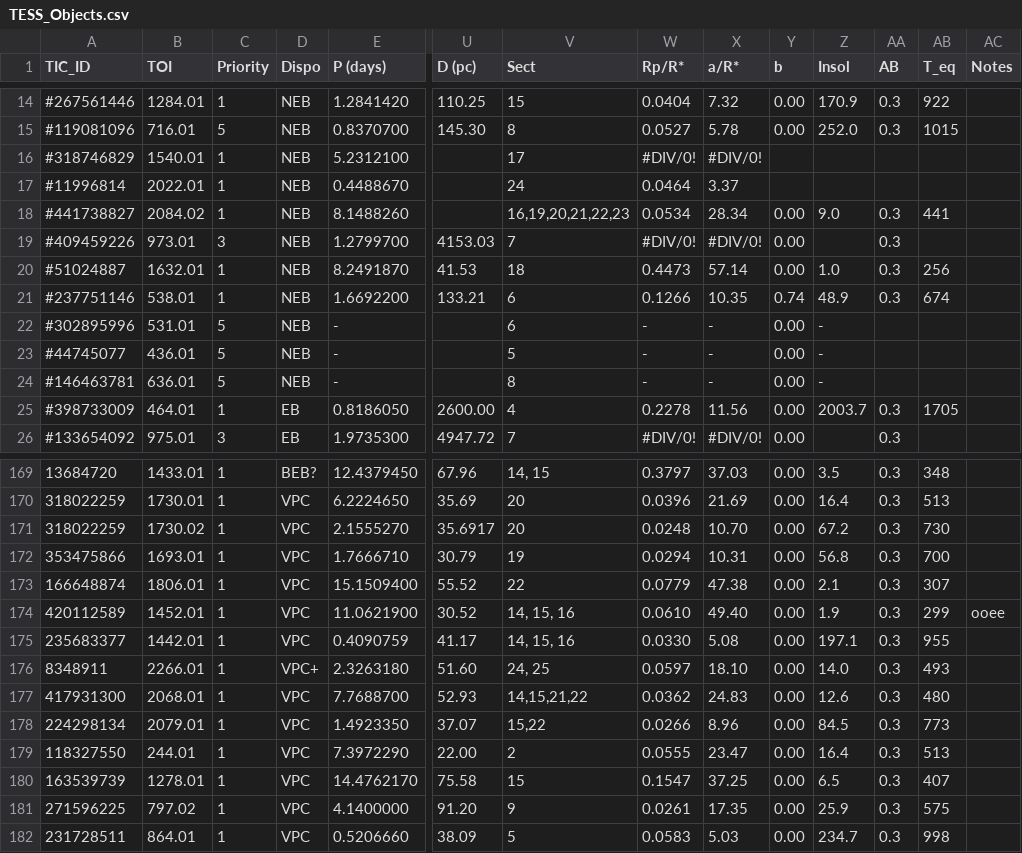
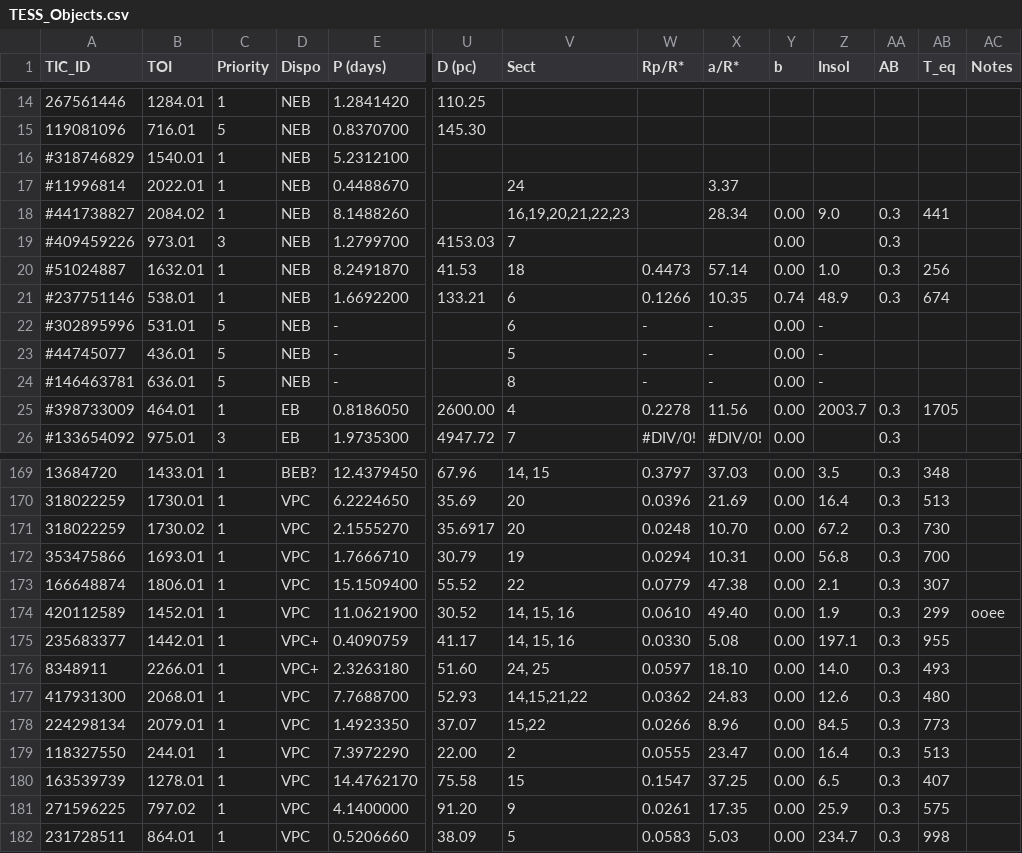
Before and after one commit to will-waalkes/TFOP, a CSV file: Transit_Analysis/data/TESS_Objects.csv, drawn as a sheet; only a part is shown, gaps mark what is left out; the diff covers the shown part only; the diff names each change by its address in the sheet, - before the commit and + after, or states it on an @@ line.

```diff
--- a/Transit_Analysis/data/TESS_Objects.csv
+++ b/Transit_Analysis/data/TESS_Objects.csv
-A14 (TIC_ID): #267561446
+A14 (TIC_ID): 267561446
-V14 (Sect): 15
+V14 (Sect): (empty)
-W14 (Rp/R*): 0.0404
+W14 (Rp/R*): (empty)
-X14 (a/R*): 7.32
+X14 (a/R*): (empty)
-Y14:Y15 (b): 0.00
+Y14:Y15 (b): (empty)
-Z14 (Insol): 170.9
+Z14 (Insol): (empty)
-AA14:AA15 (AB): 0.3
+AA14:AA15 (AB): (empty)
-AB14 (T_eq): 922
+AB14 (T_eq): (empty)
-A15 (TIC_ID): #119081096
+A15 (TIC_ID): 119081096
-V15 (Sect): 8
+V15 (Sect): (empty)
-W15 (Rp/R*): 0.0527
+W15 (Rp/R*): (empty)
-X15 (a/R*): 5.78
+X15 (a/R*): (empty)
-Z15 (Insol): 252.0
+Z15 (Insol): (empty)
-AB15 (T_eq): 1015
+AB15 (T_eq): (empty)
-V16 (Sect): 17
+V16 (Sect): (empty)
-W16 (Rp/R*): #DIV/0!
+W16 (Rp/R*): (empty)
-X16 (a/R*): #DIV/0!
+X16 (a/R*): (empty)
-W17 (Rp/R*): 0.0464
+W17 (Rp/R*): (empty)
-W18 (Rp/R*): 0.0534
+W18 (Rp/R*): (empty)
-W19 (Rp/R*): #DIV/0!
+W19 (Rp/R*): (empty)
-X19 (a/R*): #DIV/0!
+X19 (a/R*): (empty)
-D175 (Dispo): VPC
+D175 (Dispo): VPC+
```
Also changed, not shown: 50 edited cells elsewhere in this file, 8 other files.
